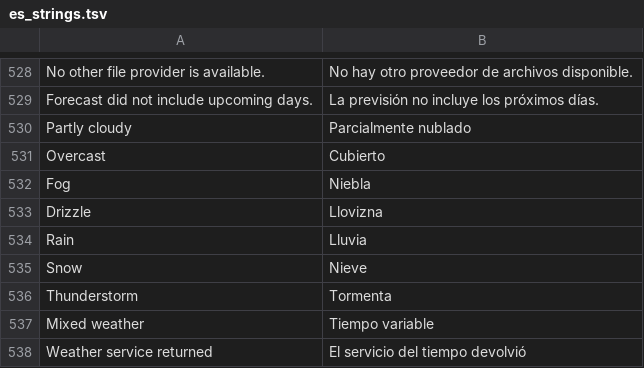
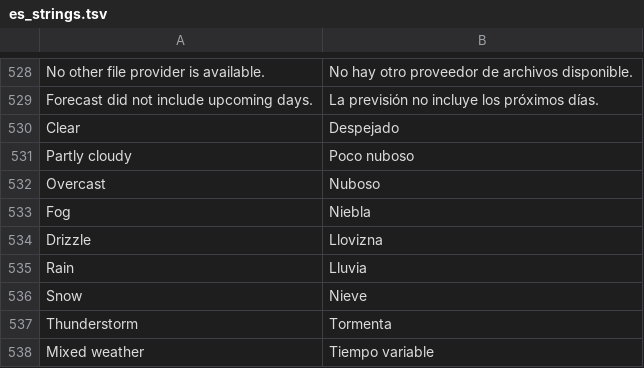
Before and after one commit to jonbondani/sva-launcher, a TSV file: app/src/main/res/raw/es_strings.tsv, drawn as a sheet; only a part is shown, gaps mark what is left out; the shorter side is filled out with more unchanged rows.

```diff
--- a/app/src/main/res/raw/es_strings.tsv
+++ b/app/src/main/res/raw/es_strings.tsv
@@ -529,4 +529,5 @@ No other file provider is available.	No hay otro proveedor de archivos disponibl
 Forecast did not include upcoming days.	La previsión no incluye los próximos días.
-Partly cloudy	Parcialmente nublado
-Overcast	Cubierto
+Clear	Despejado
+Partly cloudy	Poco nuboso
+Overcast	Nuboso
 Fog	Niebla
```
Also changed, not shown: 7 other files.
